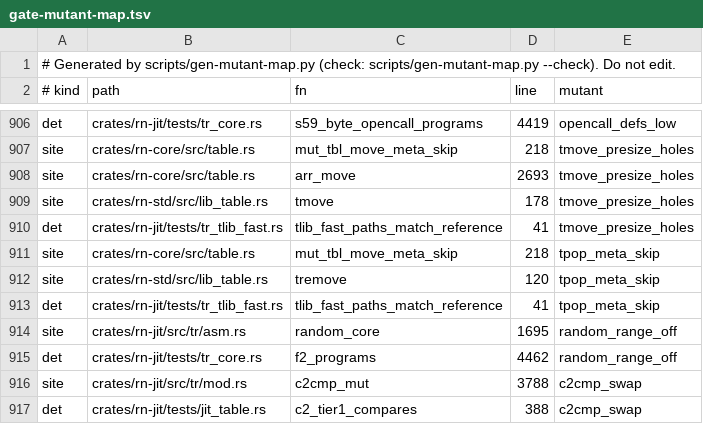
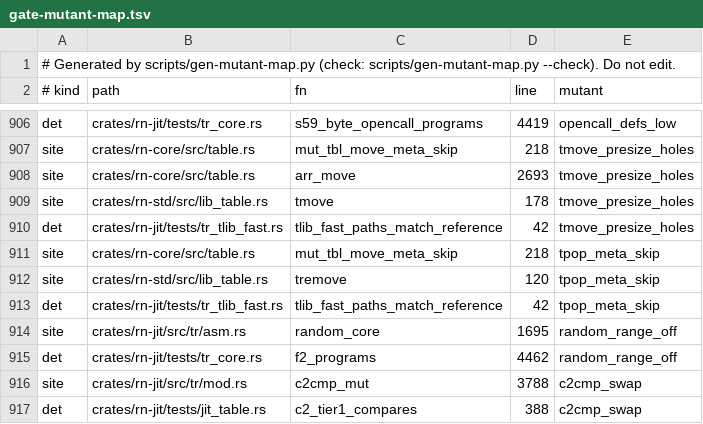
Before and after one commit to kpatvt/rustynail, a TSV file: scripts/gate-mutant-map.tsv, drawn as a sheet; only a part is shown, gaps mark what is left out.

```diff
--- a/scripts/gate-mutant-map.tsv
+++ b/scripts/gate-mutant-map.tsv
@@ -909,6 +909,6 @@ site	crates/rn-core/src/table.rs	arr_move	2693	tmove_presize_holes
 site	crates/rn-std/src/lib_table.rs	tmove	178	tmove_presize_holes
-det	crates/rn-jit/tests/tr_tlib_fast.rs	tlib_fast_paths_match_reference	41	tmove_presize_holes
+det	crates/rn-jit/tests/tr_tlib_fast.rs	tlib_fast_paths_match_reference	42	tmove_presize_holes
 site	crates/rn-core/src/table.rs	mut_tbl_move_meta_skip	218	tpop_meta_skip
 site	crates/rn-std/src/lib_table.rs	tremove	120	tpop_meta_skip
-det	crates/rn-jit/tests/tr_tlib_fast.rs	tlib_fast_paths_match_reference	41	tpop_meta_skip
+det	crates/rn-jit/tests/tr_tlib_fast.rs	tlib_fast_paths_match_reference	42	tpop_meta_skip
 site	crates/rn-jit/src/tr/asm.rs	random_core	1695	random_range_off
```
Also changed, not shown: 3 other files.
